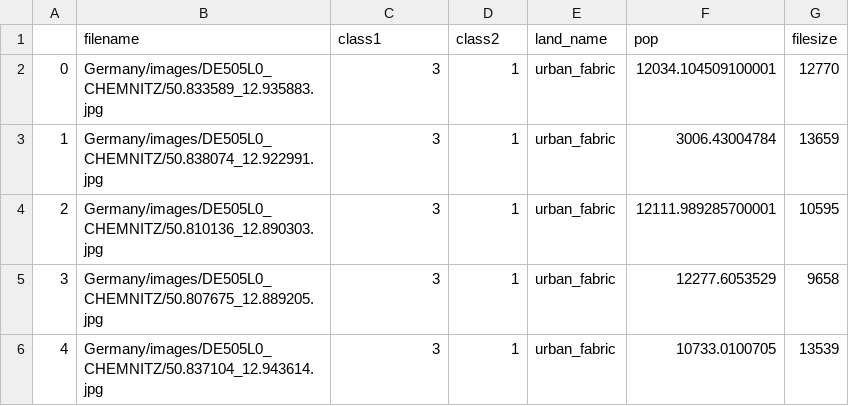
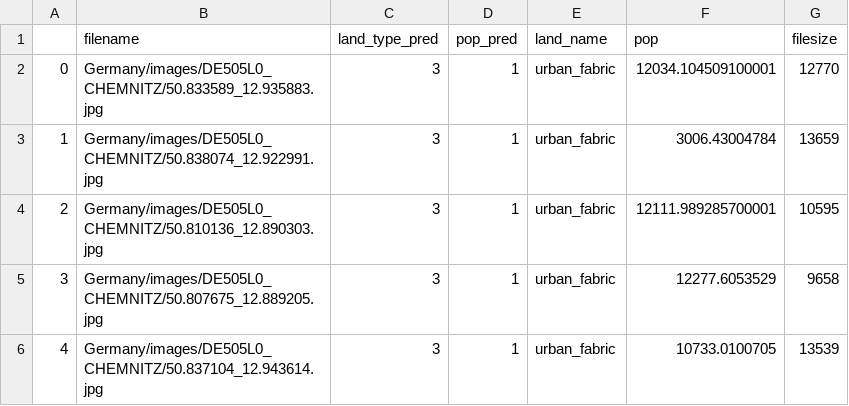
Before and after one commit to johmicrot/Urban_Atlas_Prediction, a CSV file: Dataframes/test_dataframe.csv, drawn as a sheet; only a part is shown.

```diff
--- a/Dataframes/test_dataframe.csv
+++ b/Dataframes/test_dataframe.csv
@@ -1,2 +1,2 @@
-,filename,class1,class2,land_name,pop,filesize
+,filename,land_type_pred,pop_pred,land_name,pop,filesize
 0,Germany/images/DE505L0_CHEMNITZ/50.833589_12.935883.jpg,3,1,urban_fabric,12034.104509100001,12770
```
Also changed, not shown: Dataframes/train_dataframe_10k.csv, Dataframes/train_dataframe_1k.csv, 2 other files.
